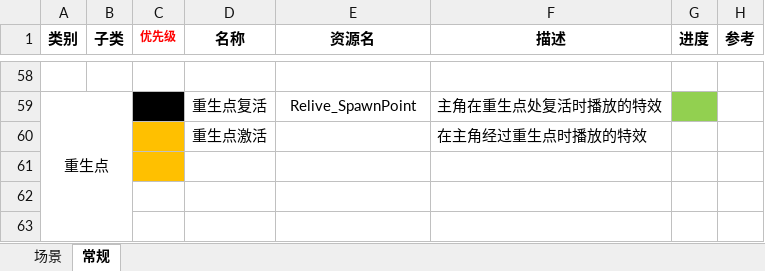
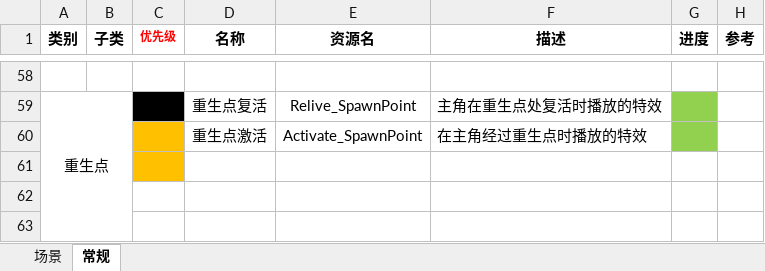
Before and after one commit to JohnTen/Code-Name-Triple-Blade-Horse, an Excel workbook: DesignDocuments/美术/特效、Shader需求表.xlsx, sheet 常规, drawn as a sheet; only a part is shown, gaps mark what is left out; values as stored, in another font and other column widths than the file's, no borders; the diff names each change by its address in the sheet, - before the commit and + after, or states it on an @@ line.

```diff
--- a/DesignDocuments/美术/特效、Shader需求表.xlsx (sheet 常规)
+++ b/DesignDocuments/美术/特效、Shader需求表.xlsx (sheet 常规)
-E60 (资源名): (empty)
+E60 (资源名): Activate_SpawnPoint
-G60 fill: none
+G60 fill: #92D050
```
Also changed, not shown: DesignDocuments/机制、系统、数值/数值系统.xlsx, 27 other files.
